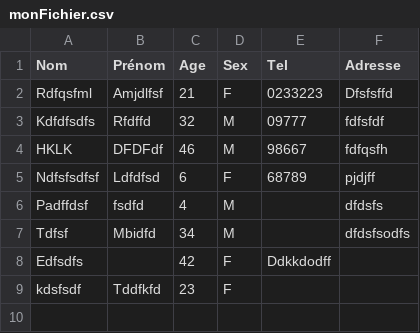
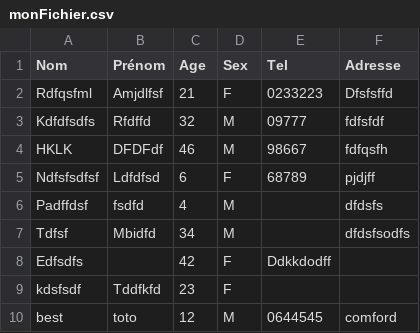
Before and after one commit to Mampionona33/Tp_php, a CSV file: csv/monFichier.csv, drawn as a sheet.

Commit message:
finish showing table contents

```diff
--- a/csv/monFichier.csv
+++ b/csv/monFichier.csv
@@ -9 +9,2 @@ Edfsdfs;;42;F;Ddkkdodff
 kdsfsdf;Tddfkfd;23;F;;
+best;toto;12;M;0644545;comford
```
Also changed, not shown: 6 other files.
